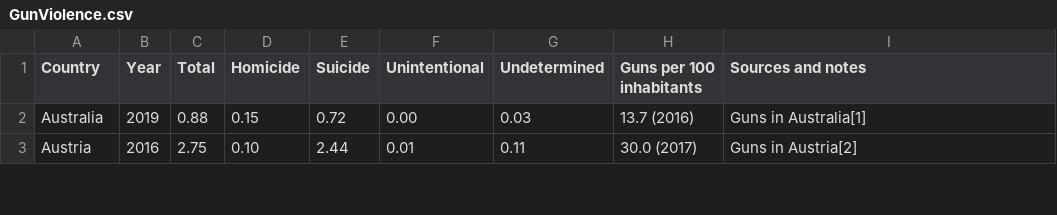
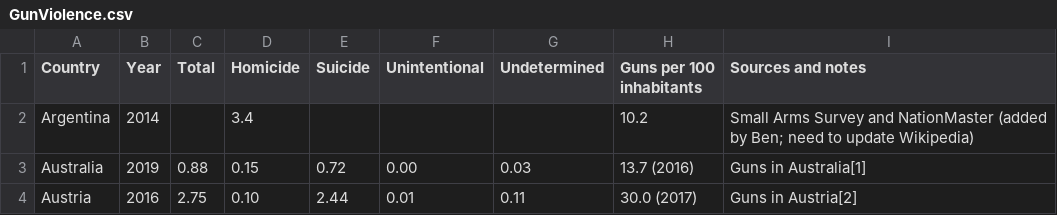
Before and after one commit to bwpearre/epidemiology, a CSV file: data/world/GunViolence.csv, drawn as a sheet; only a part is shown.

Commit message:
Add data for Argentina. Don't rely on it, and sometime maybe add it to the originating table on Wikipedia.

```diff
--- a/data/world/GunViolence.csv
+++ b/data/world/GunViolence.csv
@@ -1,2 +1,3 @@
 Country,Year,Total,Homicide,Suicide,Unintentional,Undetermined,Guns per 100 inhabitants,Sources and notes
+Argentina,2014,,3.4,,,,10.2,Small Arms Survey and NationMaster (added by Ben; need to update Wikipedia)
 Australia,2019,0.88,0.15,0.72,0.00,0.03,13.7 (2016),Guns in Australia[1]
```
